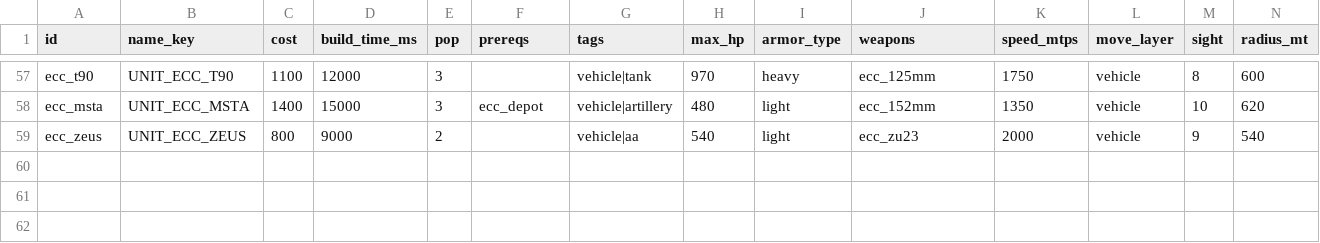
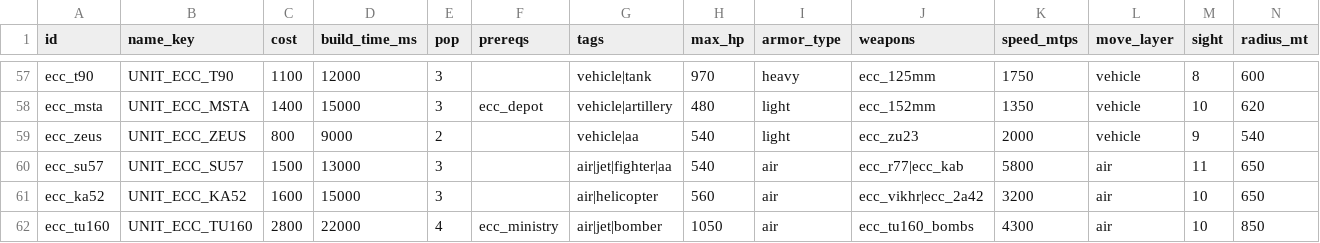
Before and after one commit to malachimurph-hub/Fracture-Line, a CSV file: data/balance/units.csv, drawn as a sheet; only a part is shown, gaps mark what is left out; rows hold the shown columns only; the diff names each change by its address in the sheet, - before the commit and + after, or states it on an @@ line.

```diff
--- a/data/balance/units.csv
+++ b/data/balance/units.csv
+row 60: ecc_su57 | UNIT_ECC_SU57 | 1500 | 13000 | 3 |  | air|jet|fighter|aa | 540 | air | ecc_r77|ecc_kab | 5800 | air | 11 | 650
+row 61: ecc_ka52 | UNIT_ECC_KA52 | 1600 | 15000 | 3 |  | air|helicopter | 560 | air | ecc_vikhr|ecc_2a42 | 3200 | air | 10 | 650
+row 62: ecc_tu160 | UNIT_ECC_TU160 | 2800 | 22000 | 4 | ecc_ministry | air|jet|bomber | 1050 | air | ecc_tu160_bombs | 4300 | air | 10 | 850
```
Also changed, not shown: data/balance/buildings.csv, data/balance/weapons.csv, 21 other files.
